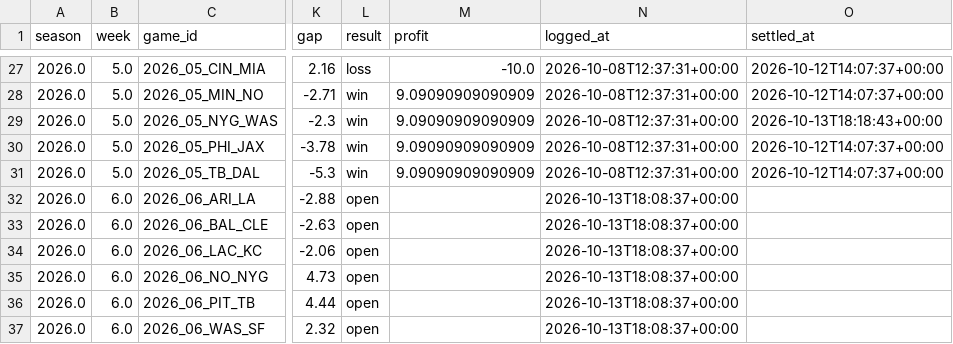
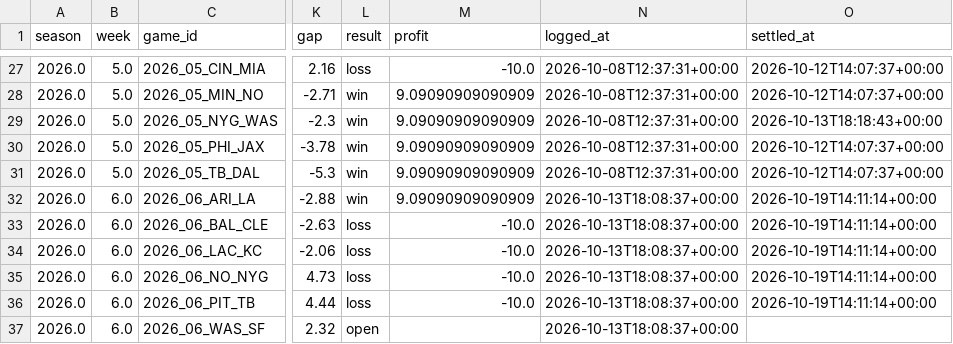
Before and after one commit to JimmyMick/nfl-pickem, a CSV file: predictions/cloud/paper_spread_plays.csv, drawn as a sheet; only a part is shown, gaps mark what is left out; the diff names each change by its address in the sheet, - before the commit and + after, or states it on an @@ line.

```diff
--- a/predictions/cloud/paper_spread_plays.csv
+++ b/predictions/cloud/paper_spread_plays.csv
-L32 (result): open
+L32 (result): win
-M32 (profit): (empty)
+M32 (profit): 9.09090909090909
-O32:O36 (settled_at): (empty)
+O32:O36 (settled_at): 2026-10-19T14:11:14+00:00
-L33:L36 (result): open
+L33:L36 (result): loss
-M33:M36 (profit): (empty)
+M33:M36 (profit): -10.0
```
Also changed, not shown: predictions/cloud/graded_games.csv, predictions/cloud/paper_nonelo_plays.csv, 4 other files.
